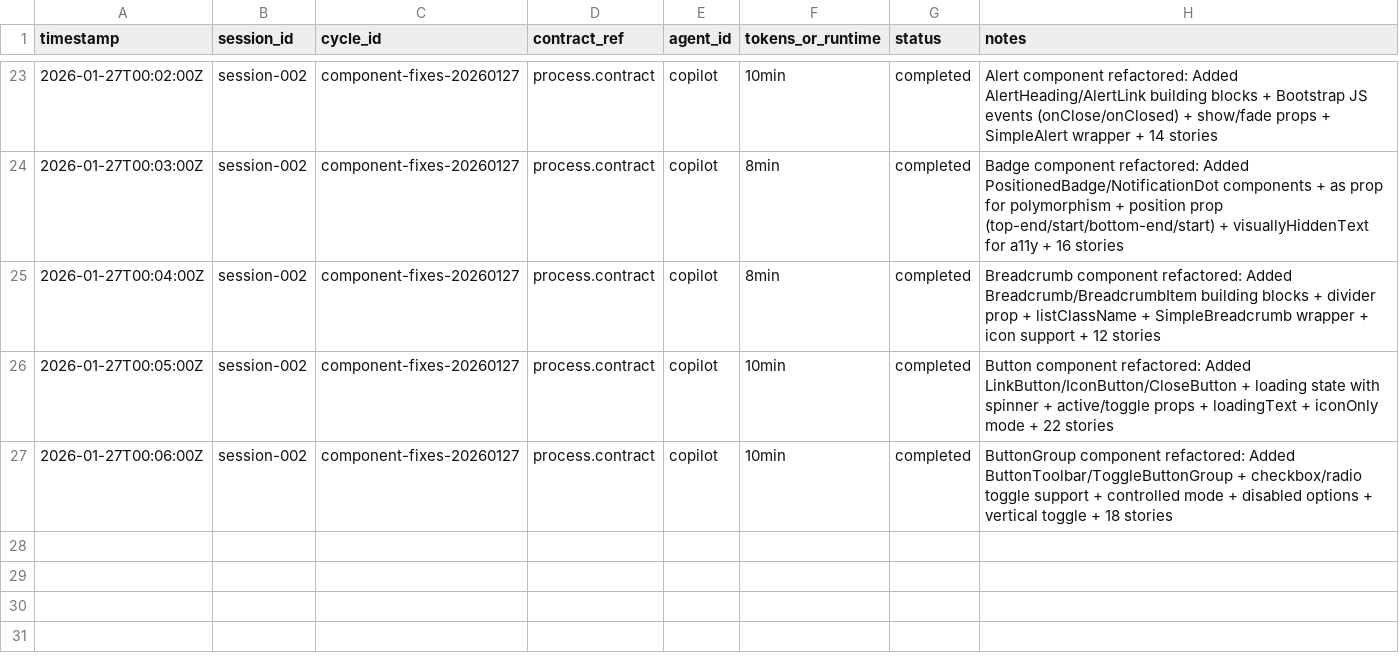
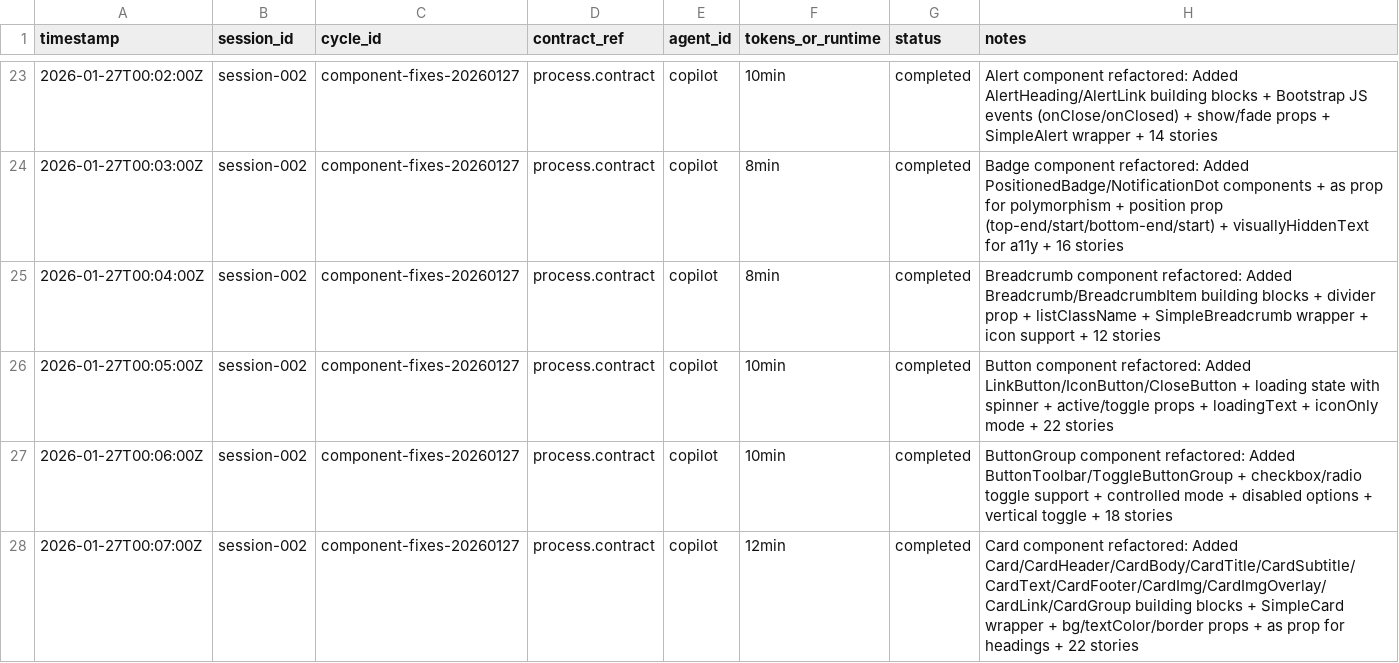
Before and after one commit to cresencio/bootstrap-vite-storybook, a CSV file: cxs/ledger/runs.csv, drawn as a sheet; only a part is shown, gaps mark what is left out; the diff names each change by its address in the sheet, - before the commit and + after, or states it on an @@ line.

Commit message:
feat: Refactor Card component and introduce building block structure
- Added CardHeader, CardBody, CardFooter, CardTitle, CardSubtitle, CardText, CardImg, CardImgOverlay, CardLink, and CardGroup components for better modularity.
- Enhanced SimpleCard to utilize new building blocks for improved flexibility and maintainability.
- Introduced CardVariant and CardTextColor types for consistent styling options across components.
- Updated documentation with examples for new components and usage.

```diff
--- a/cxs/ledger/runs.csv
+++ b/cxs/ledger/runs.csv
+row 28: 2026-01-27T00:07:00Z | session-002 | component-fixes-20260127 | process.contract | copilot | 12min | completed | Card component refactored: Added Card/CardHeader/CardBody/CardTitle/CardSubtitle/CardText/CardFooter/CardImg/CardImgOverlay/CardLink/CardGroup building blocks + SimpleCard wrapper + bg/textColor/border props + as prop for headings + 22 stories
```
Also changed, not shown: 2 other files.
